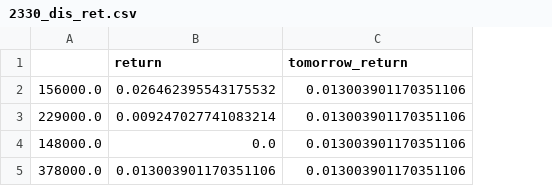
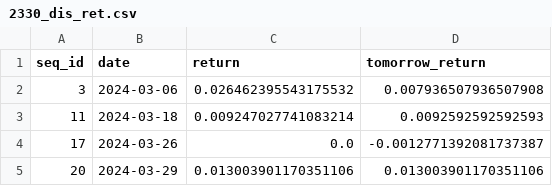
Before and after one commit to Kunj121/MarketMicrostructure, a CSV file: output_test/PARAMS_8/2330_dis_ret.csv, drawn as a sheet; removed rows and columns are numbered as before the commit, all else as after; the diff names each change by its address in the sheet, - before the commit and + after, or states it on an @@ line.

```diff
--- a/output_test/PARAMS_8/2330_dis_ret.csv
+++ b/output_test/PARAMS_8/2330_dis_ret.csv
-column A, rows 2-5: 156000.0 | 229000.0 | 148000.0 | 378000.0
+column A (seq_id), rows 2-5: 3 | 11 | 17 | 20
+column B (date), rows 2-5: 2024-03-06 | 2024-03-18 | 2024-03-26 | 2024-03-29
-D2 (tomorrow_return): 0.013003901170351106
+D2 (tomorrow_return): 0.007936507936507908
-D3 (tomorrow_return): 0.013003901170351106
+D3 (tomorrow_return): 0.0092592592592593
-D4 (tomorrow_return): 0.013003901170351106
+D4 (tomorrow_return): -0.0012771392081737387
```
Also changed, not shown: output_test/PARAMS_1/0056_dis_ret.csv, output_test/PARAMS_1/0056_ret.csv, 12 other files.
